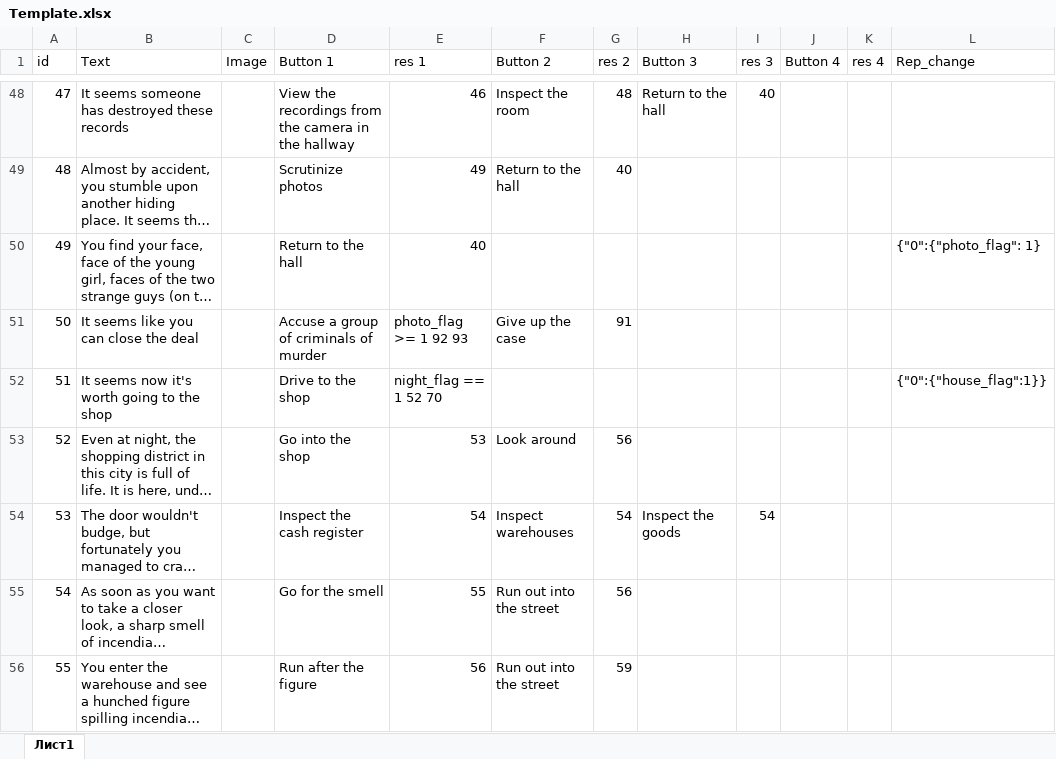
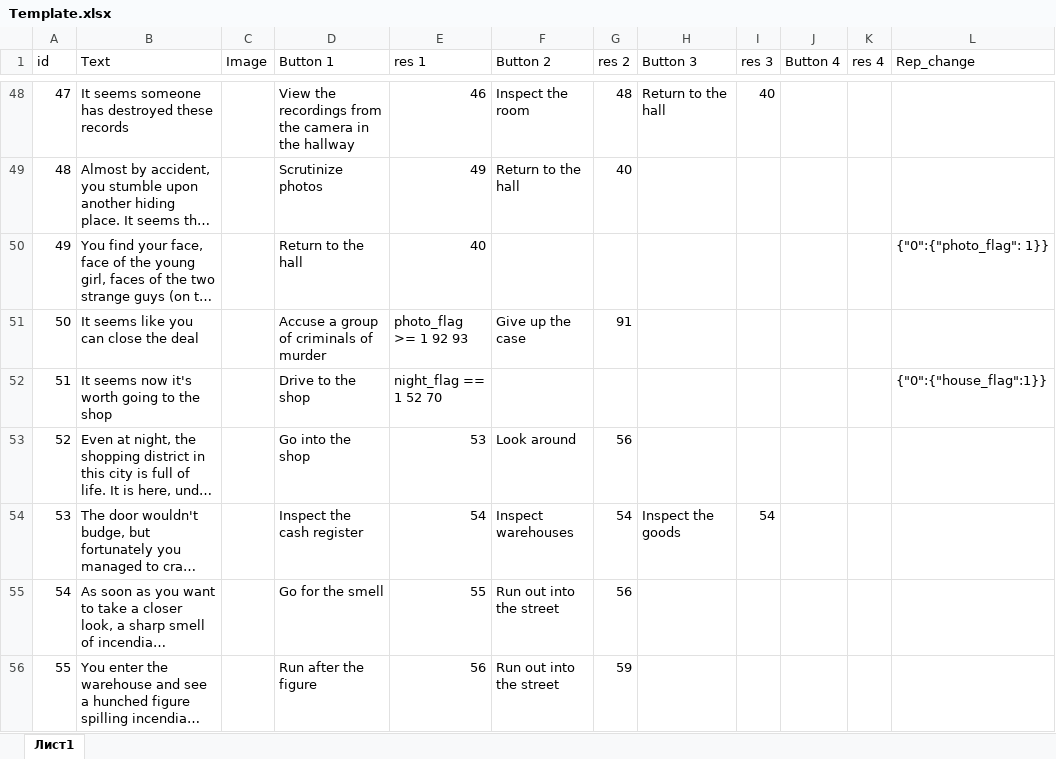
Before and after one commit to krsafonov/blade_runner_bot, an Excel workbook: Template.xlsx, sheet Лист1, drawn as a sheet; only a part is shown, gaps mark what is left out; long unchanged cells end in …; values as stored, in another font and other column widths than the file's, no borders; the diff names each change by its address in the sheet, - before the commit and + after, or states it on an @@ line.

Commit message:
Fix typo

```diff
--- a/Template.xlsx (sheet Лист1)
+++ b/Template.xlsx (sheet Лист1)
-L50 (Rep_change): {"0":{"photo_flag": 1}
+L50 (Rep_change): {"0":{"photo_flag": 1}}
```
Also changed, not shown: 2 other files.
